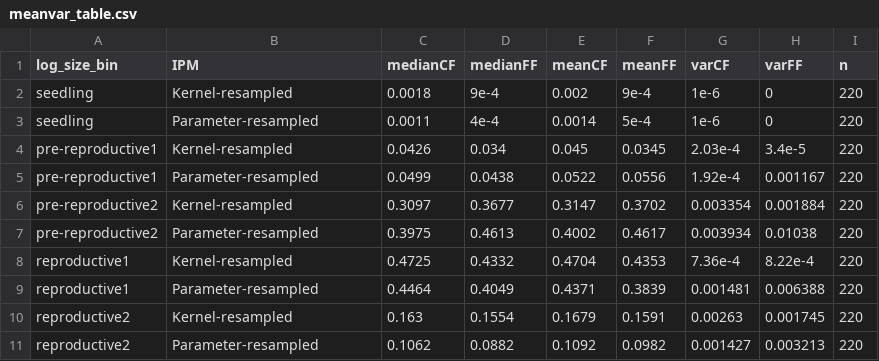
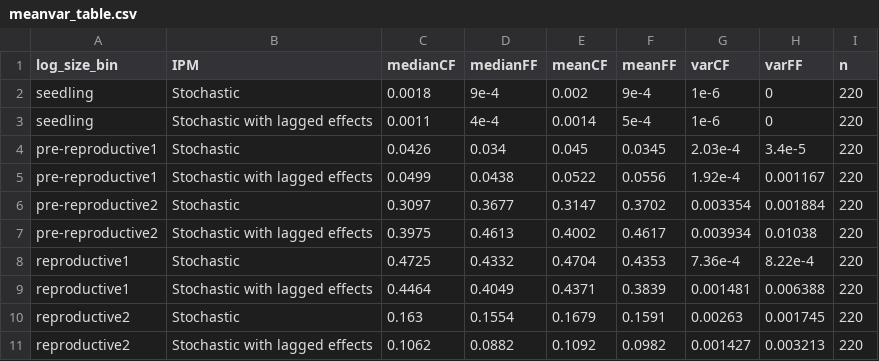
Before and after one commit to BrunaLab/lagged-ipms, a CSV file: docs/figures/meanvar_table.csv, drawn as a sheet.

```diff
--- a/docs/figures/meanvar_table.csv
+++ b/docs/figures/meanvar_table.csv
@@ -1,11 +1,11 @@
 log_size_bin,IPM,medianCF,medianFF,meanCF,meanFF,varCF,varFF,n
-seedling,Kernel-resampled,0.0018,9e-4,0.002,9e-4,1e-6,0,220
-seedling,Parameter-resampled,0.0011,4e-4,0.0014,5e-4,1e-6,0,220
-pre-reproductive1,Kernel-resampled,0.0426,0.034,0.045,0.0345,2.03e-4,3.4e-5,220
-pre-reproductive1,Parameter-resampled,0.0499,0.0438,0.0522,0.0556,1.92e-4,0.001167,220
-pre-reproductive2,Kernel-resampled,0.3097,0.3677,0.3147,0.3702,0.003354,0.001884,220
-pre-reproductive2,Parameter-resampled,0.3975,0.4613,0.4002,0.4617,0.003934,0.01038,220
-reproductive1,Kernel-resampled,0.4725,0.4332,0.4704,0.4353,7.36e-4,8.22e-4,220
-reproductive1,Parameter-resampled,0.4464,0.4049,0.4371,0.3839,0.001481,0.006388,220
-reproductive2,Kernel-resampled,0.163,0.1554,0.1679,0.1591,0.00263,0.001745,220
-reproductive2,Parameter-resampled,0.1062,0.0882,0.1092,0.0982,0.001427,0.003213,220
+seedling,Stochastic,0.0018,9e-4,0.002,9e-4,1e-6,0,220
+seedling,Stochastic with lagged effects,0.0011,4e-4,0.0014,5e-4,1e-6,0,220
+pre-reproductive1,Stochastic,0.0426,0.034,0.045,0.0345,2.03e-4,3.4e-5,220
+pre-reproductive1,Stochastic with lagged effects,0.0499,0.0438,0.0522,0.0556,1.92e-4,0.001167,220
+pre-reproductive2,Stochastic,0.3097,0.3677,0.3147,0.3702,0.003354,0.001884,220
+pre-reproductive2,Stochastic with lagged effects,0.3975,0.4613,0.4002,0.4617,0.003934,0.01038,220
+reproductive1,Stochastic,0.4725,0.4332,0.4704,0.4353,7.36e-4,8.22e-4,220
+reproductive1,Stochastic with lagged effects,0.4464,0.4049,0.4371,0.3839,0.001481,0.006388,220
+reproductive2,Stochastic,0.163,0.1554,0.1679,0.1591,0.00263,0.001745,220
+reproductive2,Stochastic with lagged effects,0.1062,0.0882,0.1092,0.0982,0.001427,0.003213,220
```
Also changed, not shown: 25 other files.
